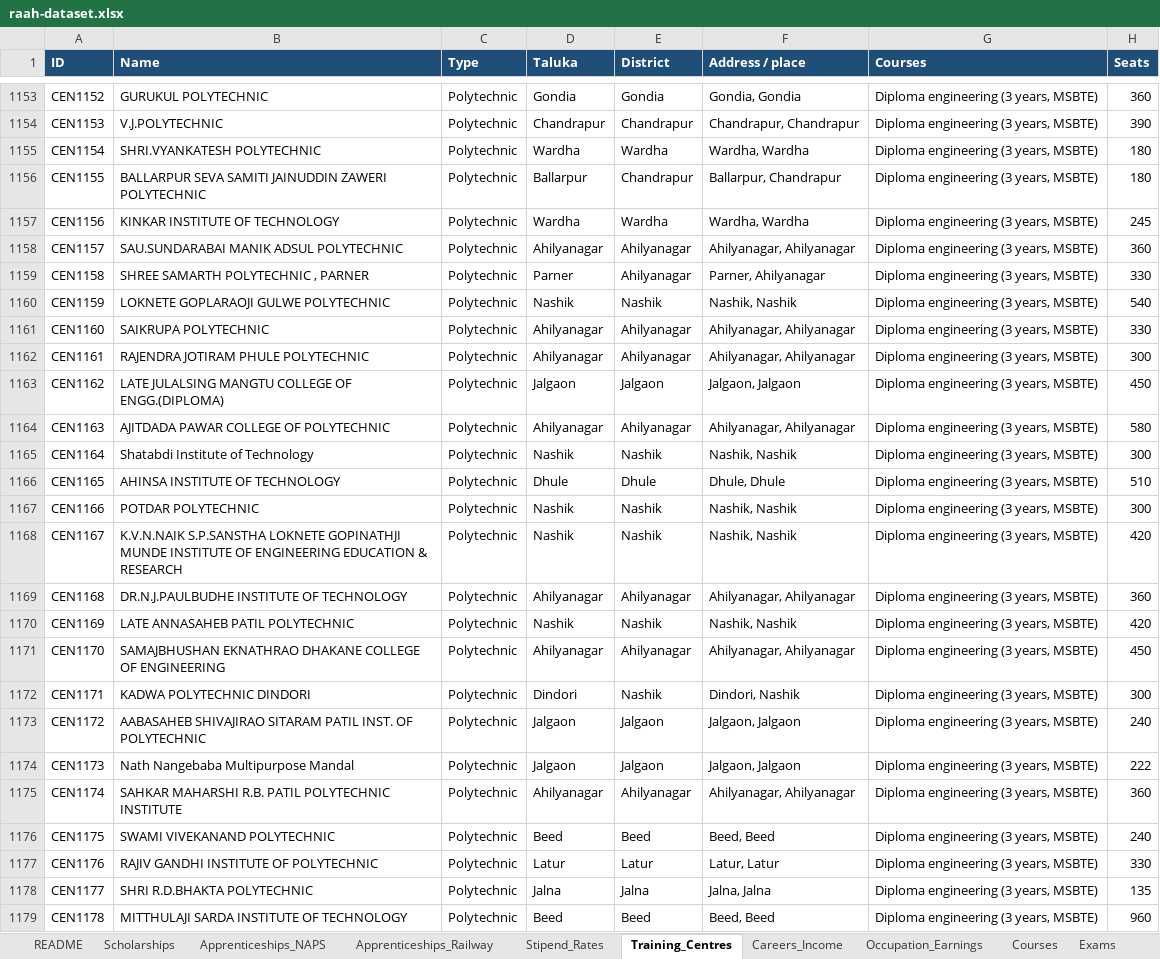
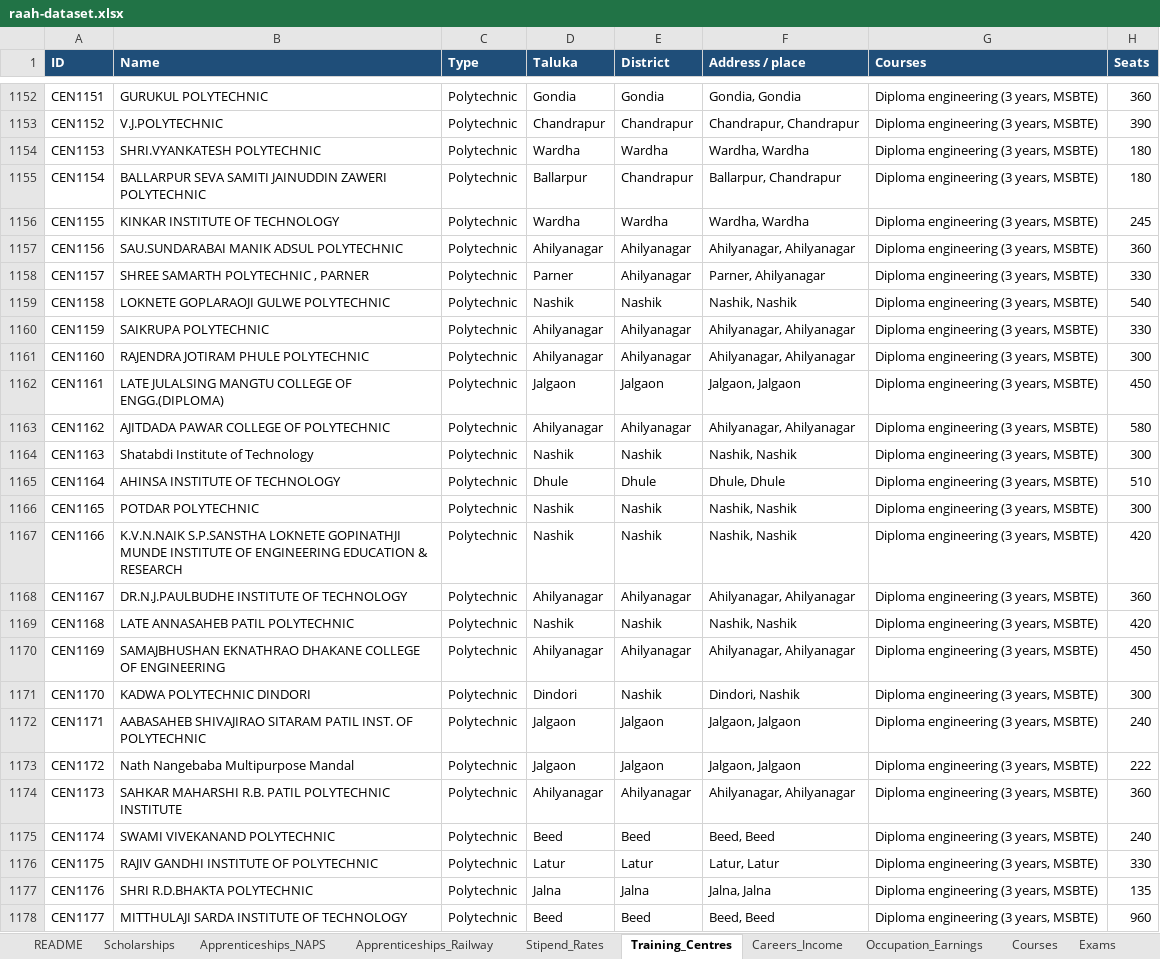
Before and after one commit to sanikadeokule/raah-citi-hack, an Excel workbook: raah-dataset.xlsx, sheet Training_Centres, drawn as a sheet; only a part is shown, gaps mark what is left out; values as stored, in another font and other column widths than the file's, no borders; addresses are those after the commit; the diff covers the shown part only; the diff names each change by its address in the sheet, - before the commit and + after, or states it on an @@ line.

```diff
--- a/raah-dataset.xlsx (sheet Training_Centres)
+++ b/raah-dataset.xlsx (sheet Training_Centres)
-A1152 (ID): CEN1152
+A1152 (ID): CEN1151
-A1153 (ID): CEN1153
+A1153 (ID): CEN1152
-A1154 (ID): CEN1154
+A1154 (ID): CEN1153
-A1155 (ID): CEN1155
+A1155 (ID): CEN1154
-A1156 (ID): CEN1156
+A1156 (ID): CEN1155
-A1157 (ID): CEN1157
+A1157 (ID): CEN1156
-A1158 (ID): CEN1158
+A1158 (ID): CEN1157
-A1159 (ID): CEN1159
+A1159 (ID): CEN1158
-A1160 (ID): CEN1160
+A1160 (ID): CEN1159
-A1161 (ID): CEN1161
+A1161 (ID): CEN1160
-A1162 (ID): CEN1162
+A1162 (ID): CEN1161
-A1163 (ID): CEN1163
+A1163 (ID): CEN1162
-A1164 (ID): CEN1164
+A1164 (ID): CEN1163
-A1165 (ID): CEN1165
+A1165 (ID): CEN1164
-A1166 (ID): CEN1166
+A1166 (ID): CEN1165
-A1167 (ID): CEN1167
+A1167 (ID): CEN1166
-A1168 (ID): CEN1168
+A1168 (ID): CEN1167
-A1169 (ID): CEN1169
+A1169 (ID): CEN1168
-A1170 (ID): CEN1170
+A1170 (ID): CEN1169
-A1171 (ID): CEN1171
+A1171 (ID): CEN1170
-A1172 (ID): CEN1172
+A1172 (ID): CEN1171
-A1173 (ID): CEN1173
+A1173 (ID): CEN1172
-A1174 (ID): CEN1174
+A1174 (ID): CEN1173
-A1175 (ID): CEN1175
+A1175 (ID): CEN1174
-A1176 (ID): CEN1176
+A1176 (ID): CEN1175
-A1177 (ID): CEN1177
+A1177 (ID): CEN1176
-A1178 (ID): CEN1178
+A1178 (ID): CEN1177
```
Also changed, not shown: 10 removed rows and 980 edited cells elsewhere in this sheet, sheet Mentors, 2 other files.
